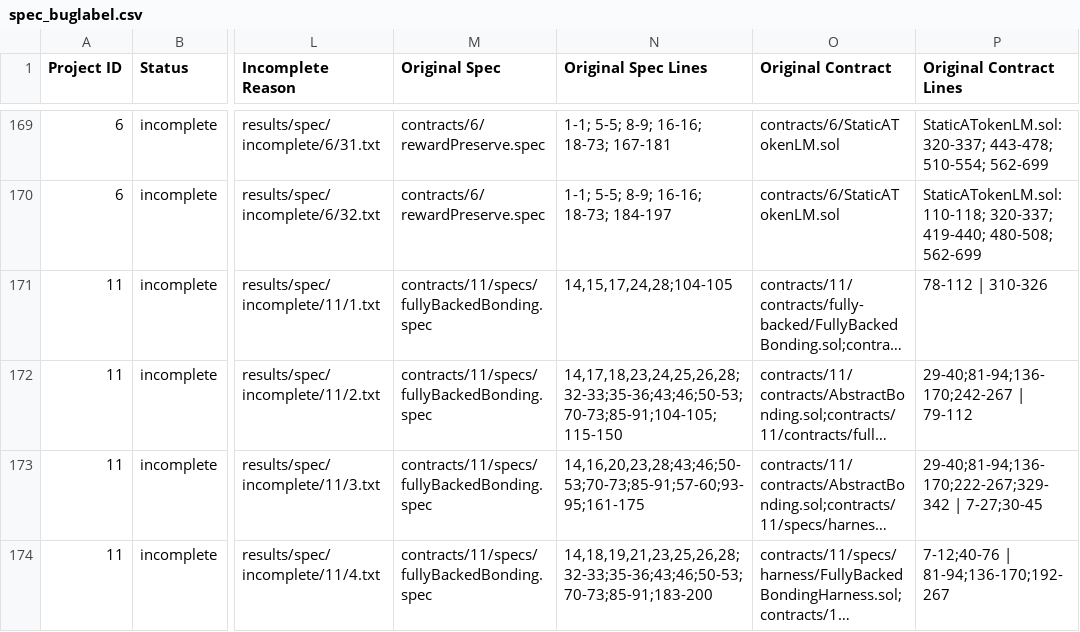
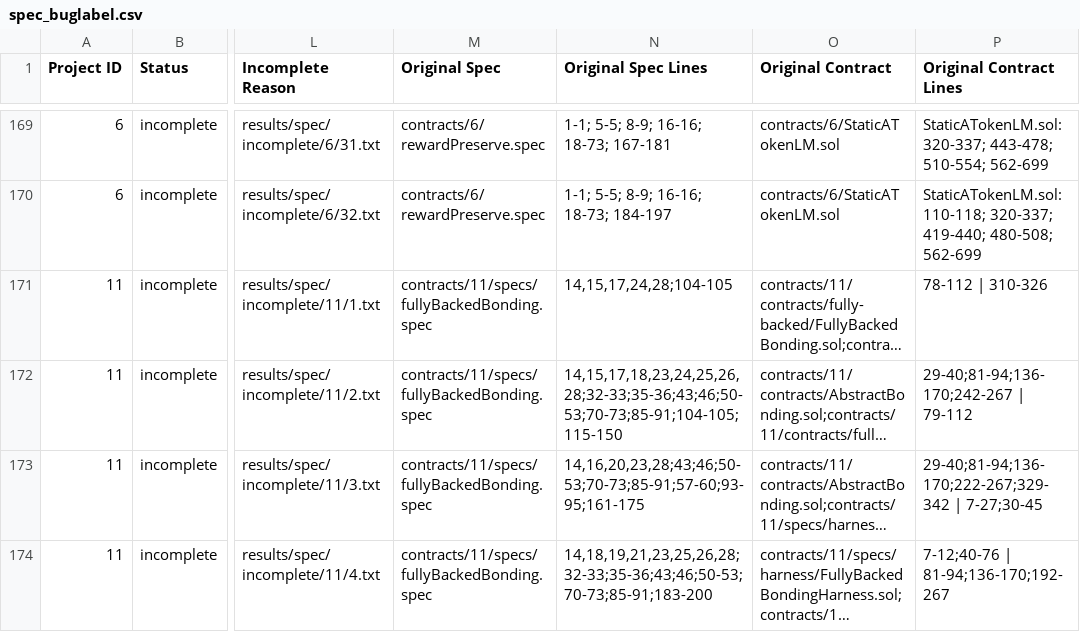
Before and after one commit to matheus-junio-da-silva/Web3Bugs, a CSV file: Web3Bugs-certora/results/spec/spec_buglabel.csv, drawn as a sheet; only a part is shown, gaps mark what is left out; long unchanged cells end in …; the diff names each change by its address in the sheet, - before the commit and + after, or states it on an @@ line.

```diff
--- a/Web3Bugs-certora/results/spec/spec_buglabel.csv
+++ b/Web3Bugs-certora/results/spec/spec_buglabel.csv
-N172 (Original Spec Lines): 14,17,18,23,24,25,26,28;32-33;35-36;43;46;50-53;70-73;85-91;104-105;115-150
+N172 (Original Spec Lines): 14,15,17,18,23,24,25,26,28;32-33;35-36;43;46;50-53;70-73;85-91;104-105;115-150
```
Also changed, not shown: 3 other files.
